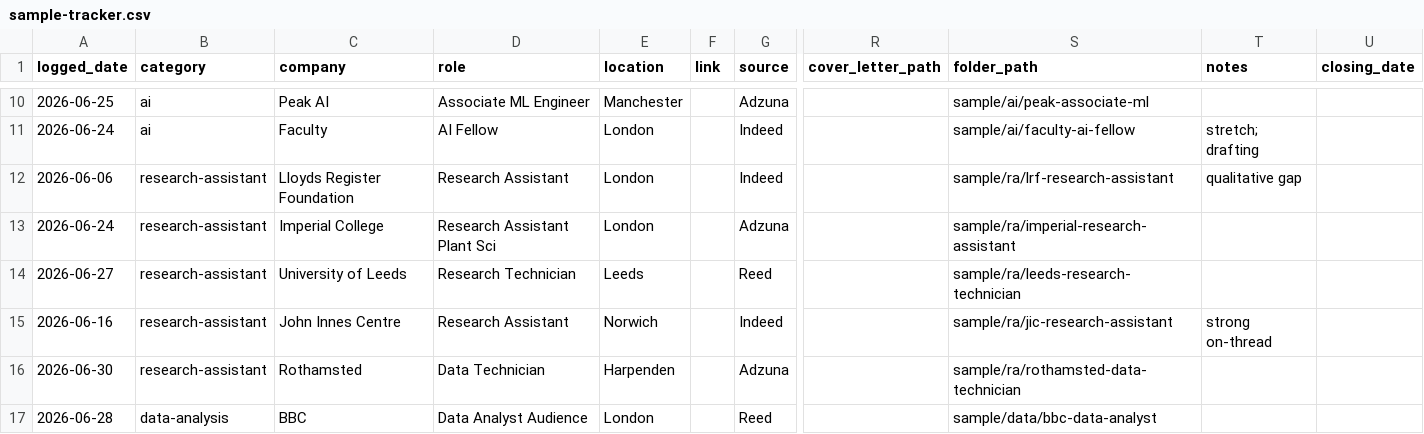
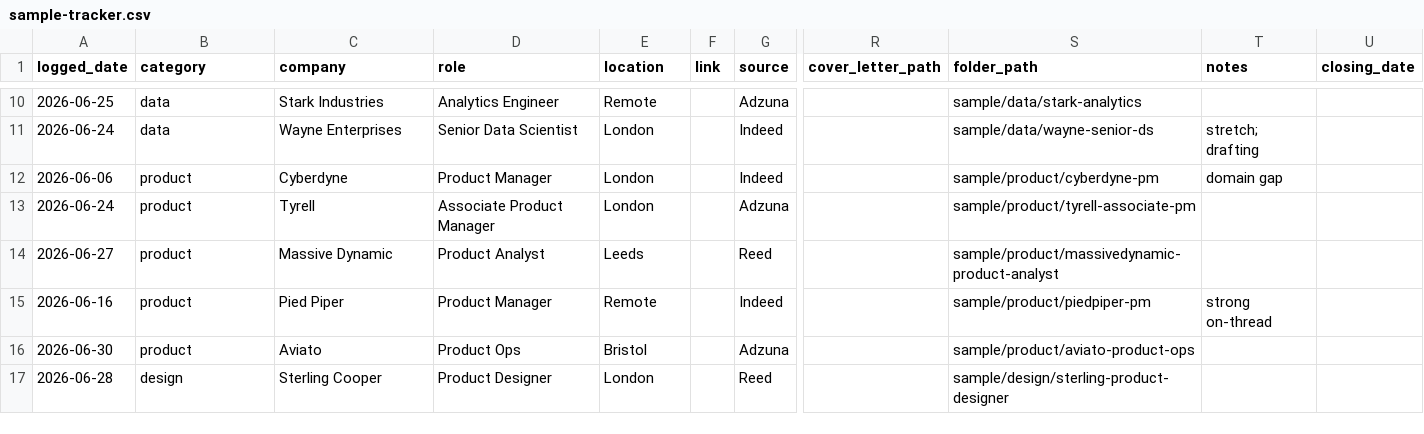
Before and after one commit to soheilfallah/jobxhunter, a CSV file: assets/sample-tracker.csv, drawn as a sheet; only a part is shown, gaps mark what is left out; the diff covers the shown part only; the diff names each change by its address in the sheet, - before the commit and + after, or states it on an @@ line.

```diff
--- a/assets/sample-tracker.csv
+++ b/assets/sample-tracker.csv
-B10:B11 (category): ai
+B10:B11 (category): data
-C10 (company): Peak AI
+C10 (company): Stark Industries
-D10 (role): Associate ML Engineer
+D10 (role): Analytics Engineer
-E10 (location): Manchester
+E10 (location): Remote
-S10 (folder_path): sample/ai/peak-associate-ml
+S10 (folder_path): sample/data/stark-analytics
-C11 (company): Faculty
+C11 (company): Wayne Enterprises
-D11 (role): AI Fellow
+D11 (role): Senior Data Scientist
-S11 (folder_path): sample/ai/faculty-ai-fellow
+S11 (folder_path): sample/data/wayne-senior-ds
-B12:B16 (category): research-assistant
+B12:B16 (category): product
-C12 (company): Lloyds Register Foundation
+C12 (company): Cyberdyne
-D12 (role): Research Assistant
+D12 (role): Product Manager
-S12 (folder_path): sample/ra/lrf-research-assistant
+S12 (folder_path): sample/product/cyberdyne-pm
-T12 (notes): qualitative gap
+T12 (notes): domain gap
-C13 (company): Imperial College
+C13 (company): Tyrell
-D13 (role): Research Assistant Plant Sci
+D13 (role): Associate Product Manager
-S13 (folder_path): sample/ra/imperial-research-assistant
+S13 (folder_path): sample/product/tyrell-associate-pm
-C14 (company): University of Leeds
+C14 (company): Massive Dynamic
-D14 (role): Research Technician
+D14 (role): Product Analyst
-S14 (folder_path): sample/ra/leeds-research-technician
+S14 (folder_path): sample/product/massivedynamic-product-analyst
-C15 (company): John Innes Centre
+C15 (company): Pied Piper
-D15 (role): Research Assistant
+D15 (role): Product Manager
-E15 (location): Norwich
+E15 (location): Remote
-S15 (folder_path): sample/ra/jic-research-assistant
+S15 (folder_path): sample/product/piedpiper-pm
-C16 (company): Rothamsted
+C16 (company): Aviato
-D16 (role): Data Technician
+D16 (role): Product Ops
-E16 (location): Harpenden
+E16 (location): Bristol
-S16 (folder_path): sample/ra/rothamsted-data-technician
+S16 (folder_path): sample/product/aviato-product-ops
-B17 (category): data-analysis
+B17 (category): design
-C17 (company): BBC
+C17 (company): Sterling Cooper
-D17 (role): Data Analyst Audience
+D17 (role): Product Designer
-S17 (folder_path): sample/data/bbc-data-analyst
+S17 (folder_path): sample/design/sterling-product-designer
```
Also changed, not shown: 1 added row, 1 removed row and 92 edited cells elsewhere in this file, 3 other files.
